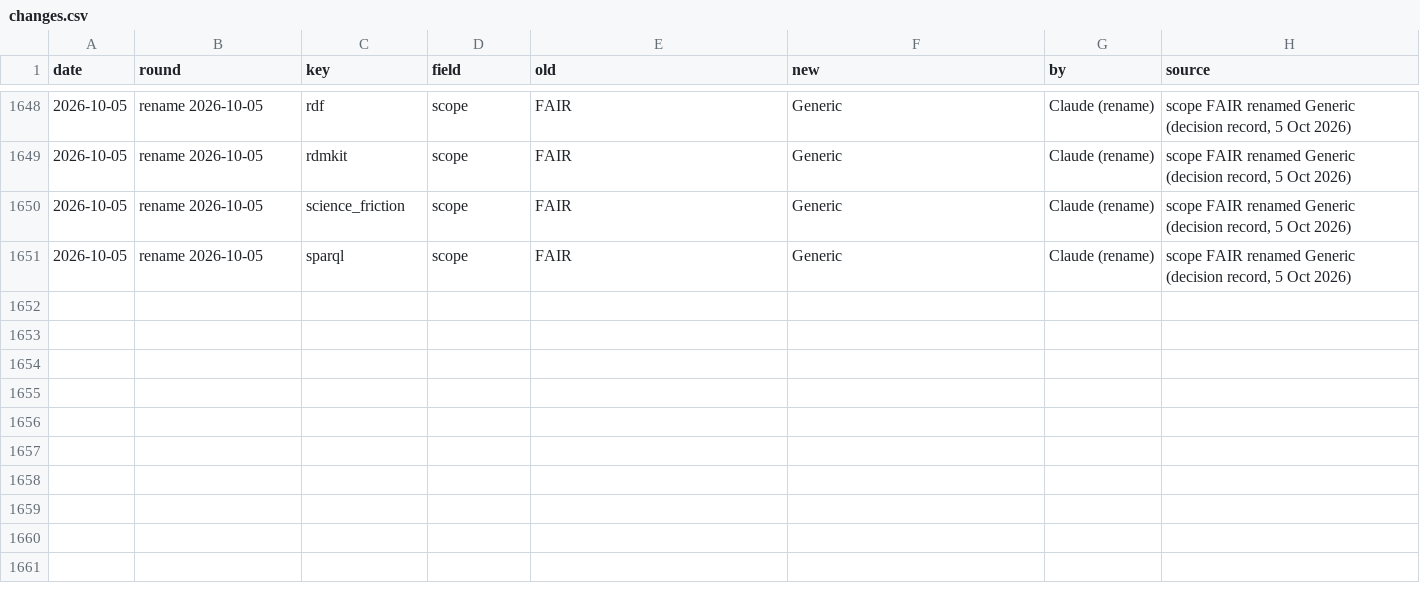
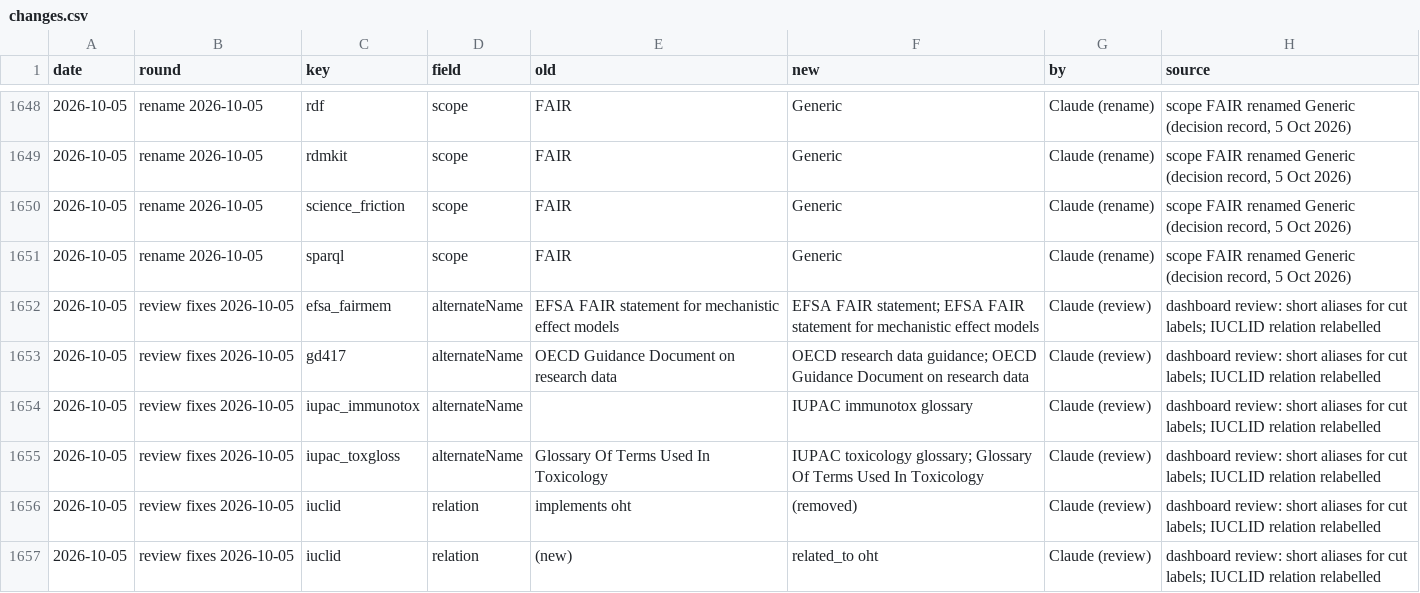
Before and after one commit to johannehouweling/FAIR-implementation-ecosystem-for-toxicology, a CSV file: data/changes.csv, drawn as a sheet; only a part is shown, gaps mark what is left out; the diff names each change by its address in the sheet, - before the commit and + after, or states it on an @@ line.

```diff
--- a/data/changes.csv
+++ b/data/changes.csv
+row 1652: 2026-10-05 | review fixes 2026-10-05 | efsa_fairmem | alternateName | EFSA FAIR statement for mechanistic effect models | EFSA FAIR statement; EFSA FAIR statement for mechanistic effect models | Claude (review) | dashboard review: short aliases for cut labels; IUCLID relation relabelled
+row 1653: 2026-10-05 | review fixes 2026-10-05 | gd417 | alternateName | OECD Guidance Document on research data | OECD research data guidance; OECD Guidance Document on research data | Claude (review) | dashboard review: short aliases for cut labels; IUCLID relation relabelled
+row 1654: 2026-10-05 | review fixes 2026-10-05 | iupac_immunotox | alternateName |  | IUPAC immunotox glossary | Claude (review) | dashboard review: short aliases for cut labels; IUCLID relation relabelled
+row 1655: 2026-10-05 | review fixes 2026-10-05 | iupac_toxgloss | alternateName | Glossary Of Terms Used In Toxicology | IUPAC toxicology glossary; Glossary Of Terms Used In Toxicology | Claude (review) | dashboard review: short aliases for cut labels; IUCLID relation relabelled
+row 1656: 2026-10-05 | review fixes 2026-10-05 | iuclid | relation | implements oht | (removed) | Claude (review) | dashboard review: short aliases for cut labels; IUCLID relation relabelled
+row 1657: 2026-10-05 | review fixes 2026-10-05 | iuclid | relation | (new) | related_to oht | Claude (review) | dashboard review: short aliases for cut labels; IUCLID relation relabelled
```
Also changed, not shown: 1 other file.
